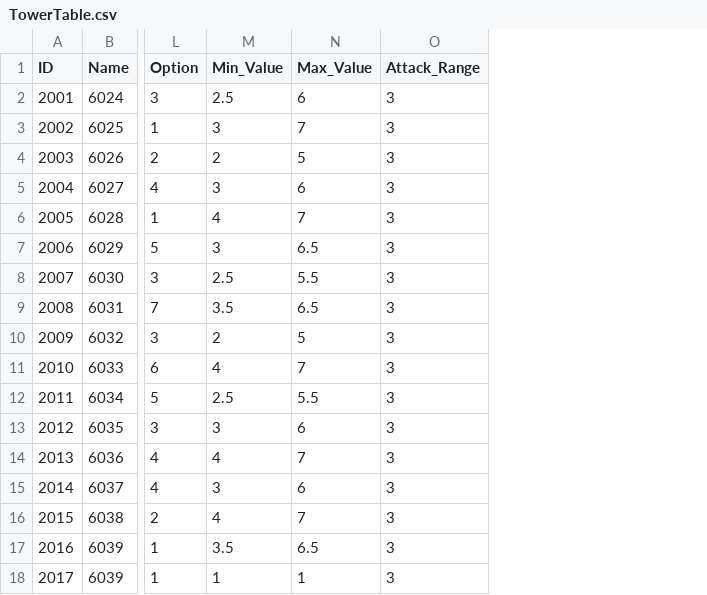
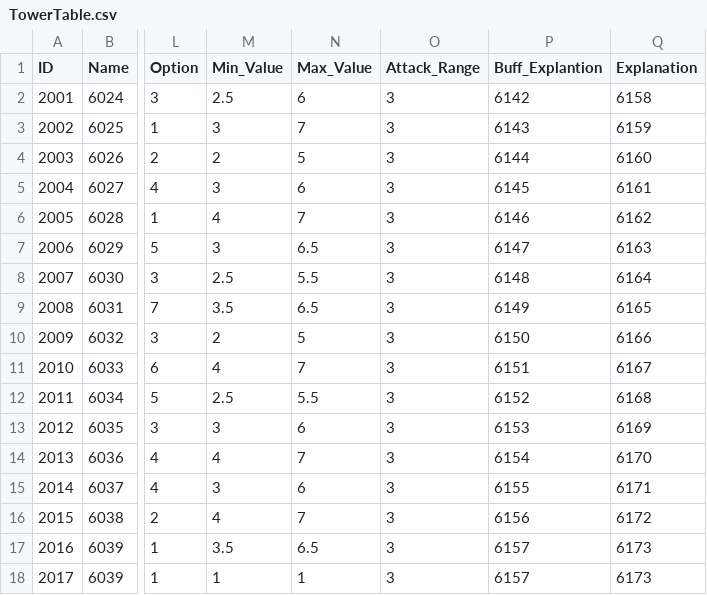
Before and after one commit to MM1152/MyPlanet, a CSV file: Assets/DataTables/TowerTable.csv, drawn as a sheet; only a part is shown, gaps mark what is left out; the diff names each change by its address in the sheet, - before the commit and + after, or states it on an @@ line.

```diff
--- a/Assets/DataTables/TowerTable.csv
+++ b/Assets/DataTables/TowerTable.csv
+column P (Buff_Explantion), rows 2-18: 6142 | 6143 | 6144 | 6145 | 6146 | 6147 | 6148 | 6149 | 6150 | 6151 | 6152 | 6153 | 6154 | 6155 | 6156 | 6157 | 6157
+column Q (Explanation), rows 2-18: 6158 | 6159 | 6160 | 6161 | 6162 | 6163 | 6164 | 6165 | 6166 | 6167 | 6168 | 6169 | 6170 | 6171 | 6172 | 6173 | 6173
```
Also changed, not shown: 14 other files.
